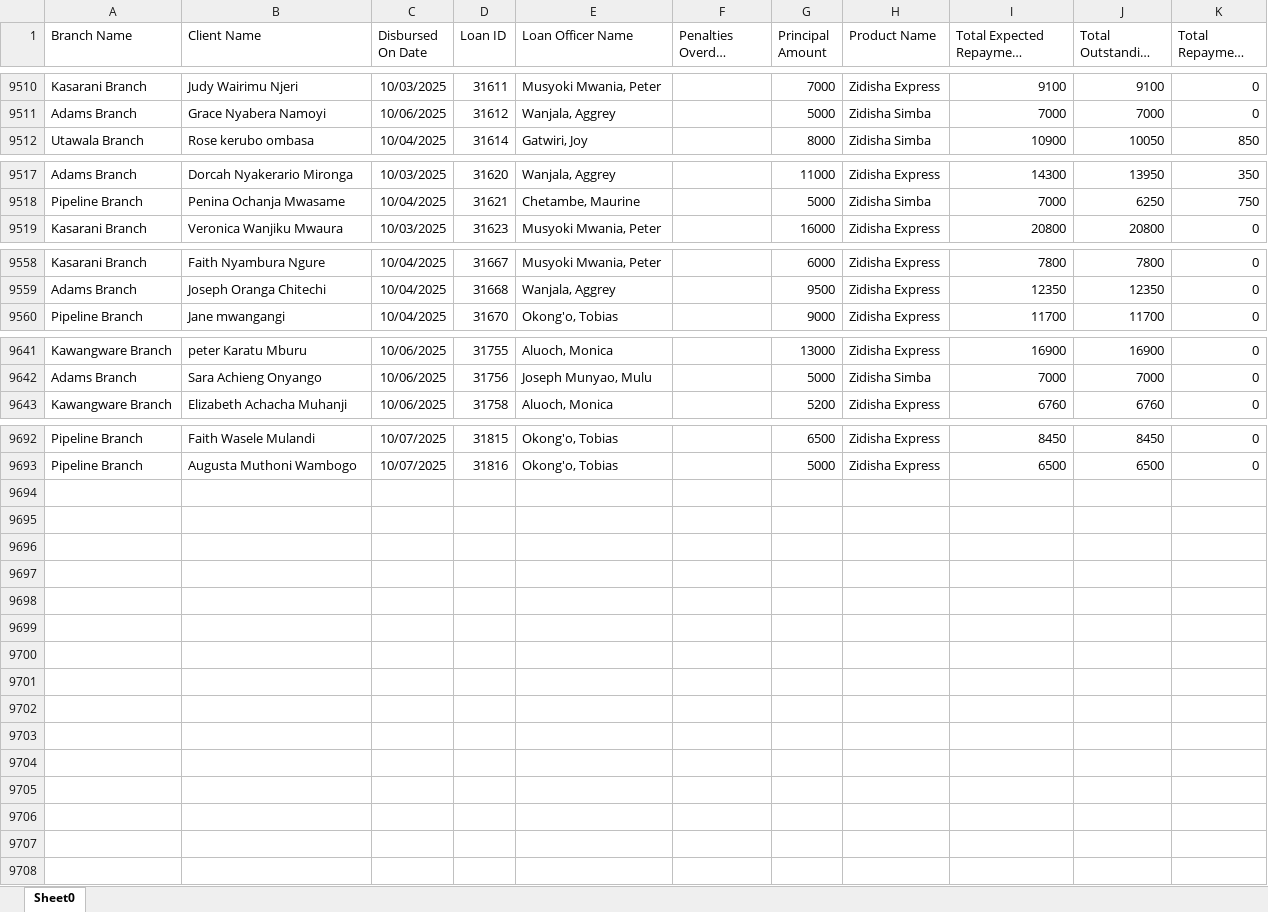
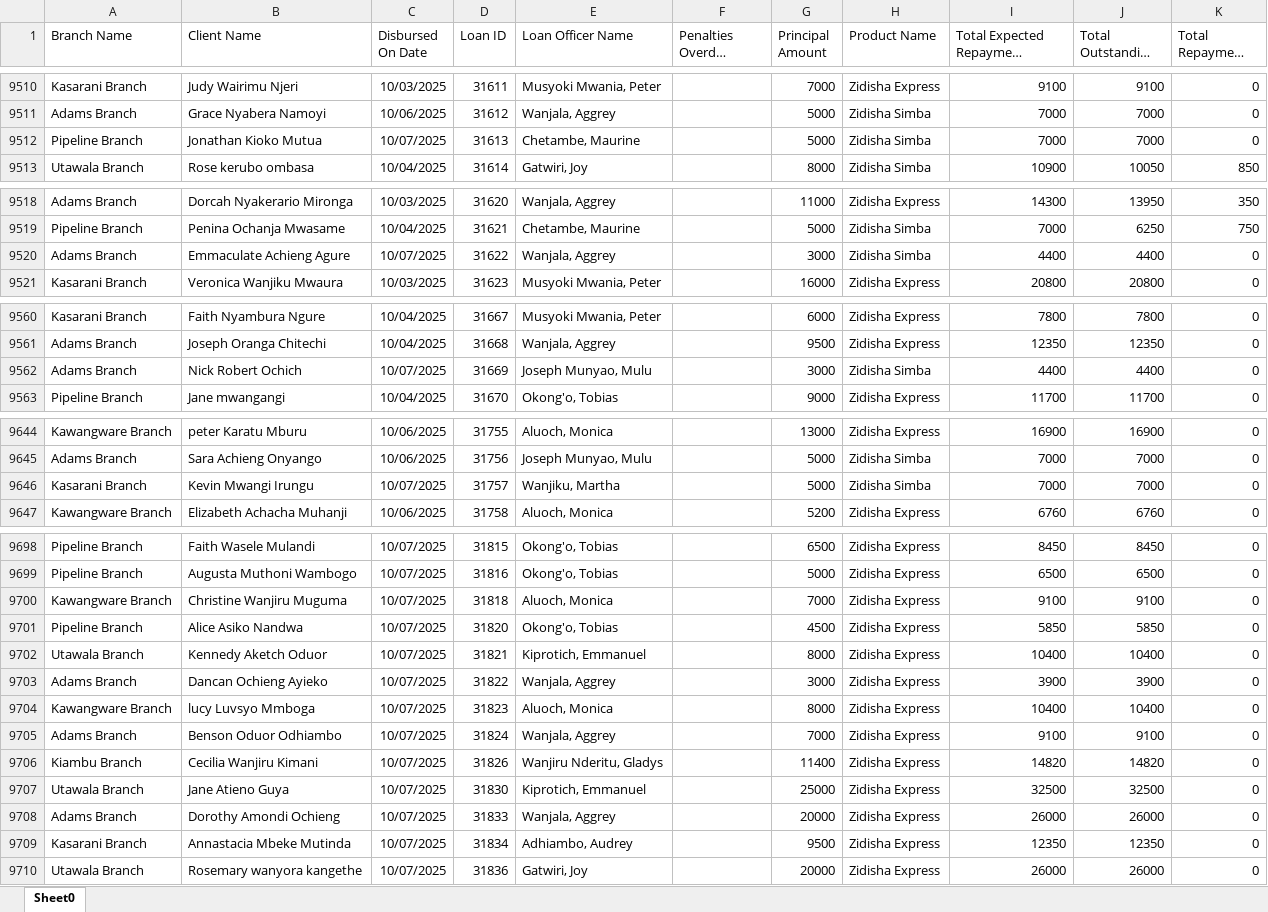
Before and after one commit to Phoenix-Capital/zidisha-monitor, an Excel workbook: Rate_20241217094924.xlsx, sheet Sheet0, drawn as a sheet; only a part is shown, gaps mark what is left out; long unchanged cells end in …; values as stored, in another font and other column widths than the file's, no borders; the diff covers the shown part only; the diff names each change by its address in the sheet, - before the commit and + after, or states it on an @@ line.

Commit message:
On a Friday

```diff
--- a/Rate_20241217094924.xlsx (sheet Sheet0)
+++ b/Rate_20241217094924.xlsx (sheet Sheet0)
+row 9512: Pipeline Branch | Jonathan Kioko Mutua | 10/07/2025 | 31613 | Chetambe, Maurine |  | 5000 | Zidisha Simba | 7000 | 7000 | 0
+row 9520: Adams Branch | Emmaculate Achieng Agure | 10/07/2025 | 31622 | Wanjala, Aggrey |  | 3000 | Zidisha Simba | 4400 | 4400 | 0
+row 9562: Adams Branch | Nick Robert Ochich | 10/07/2025 | 31669 | Joseph Munyao, Mulu |  | 3000 | Zidisha Simba | 4400 | 4400 | 0
+row 9646: Kasarani Branch | Kevin Mwangi Irungu | 10/07/2025 | 31757 | Wanjiku, Martha |  | 5000 | Zidisha Simba | 7000 | 7000 | 0
+row 9700: Kawangware Branch | Christine Wanjiru Muguma | 10/07/2025 | 31818 | Aluoch, Monica |  | 7000 | Zidisha Express | 9100 | 9100 | 0
+row 9701: Pipeline Branch | Alice Asiko Nandwa | 10/07/2025 | 31820 | Okong'o, Tobias |  | 4500 | Zidisha Express | 5850 | 5850 | 0
+row 9702: Utawala Branch | Kennedy Aketch Oduor | 10/07/2025 | 31821 | Kiprotich, Emmanuel |  | 8000 | Zidisha Express | 10400 | 10400 | 0
+row 9703: Adams Branch | Dancan Ochieng Ayieko | 10/07/2025 | 31822 | Wanjala, Aggrey |  | 3000 | Zidisha Express | 3900 | 3900 | 0
+row 9704: Kawangware Branch | lucy Luvsyo Mmboga | 10/07/2025 | 31823 | Aluoch, Monica |  | 8000 | Zidisha Express | 10400 | 10400 | 0
+row 9705: Adams Branch | Benson Oduor Odhiambo | 10/07/2025 | 31824 | Wanjala, Aggrey |  | 7000 | Zidisha Express | 9100 | 9100 | 0
+row 9706: Kiambu Branch | Cecilia Wanjiru Kimani | 10/07/2025 | 31826 | Wanjiru Nderitu, Gladys |  | 11400 | Zidisha Express | 14820 | 14820 | 0
+row 9707: Utawala Branch | Jane Atieno Guya | 10/07/2025 | 31830 | Kiprotich, Emmanuel |  | 25000 | Zidisha Express | 32500 | 32500 | 0
+row 9708: Adams Branch | Dorothy Amondi Ochieng | 10/07/2025 | 31833 | Wanjala, Aggrey |  | 20000 | Zidisha Express | 26000 | 26000 | 0
+row 9709: Kasarani Branch | Annastacia Mbeke Mutinda | 10/07/2025 | 31834 | Adhiambo, Audrey |  | 9500 | Zidisha Express | 12350 | 12350 | 0
+row 9710: Utawala Branch | Rosemary wanyora kangethe | 10/07/2025 | 31836 | Gatwiri, Joy |  | 20000 | Zidisha Express | 26000 | 26000 | 0
```
Also changed, not shown: 2 added rows and 157 edited cells elsewhere in this sheet.
